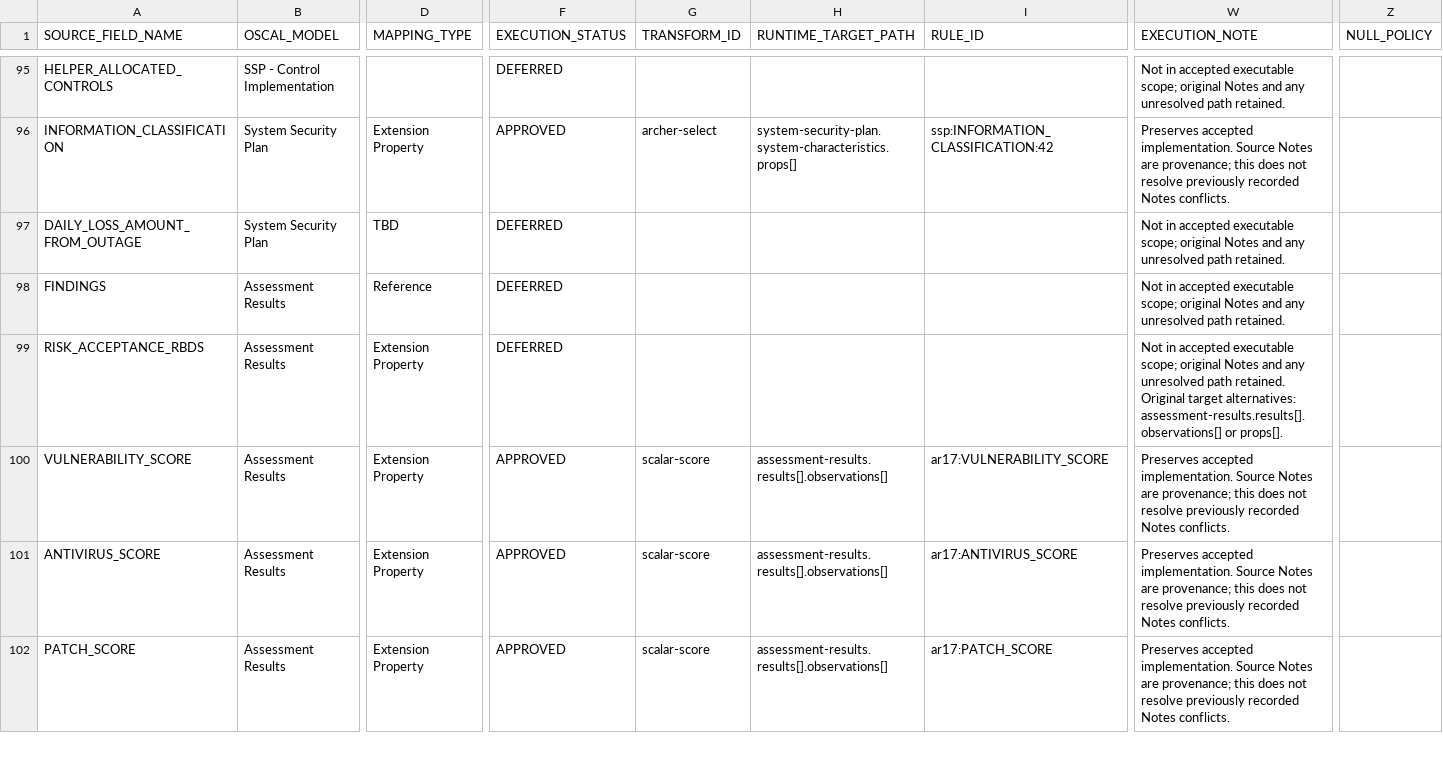
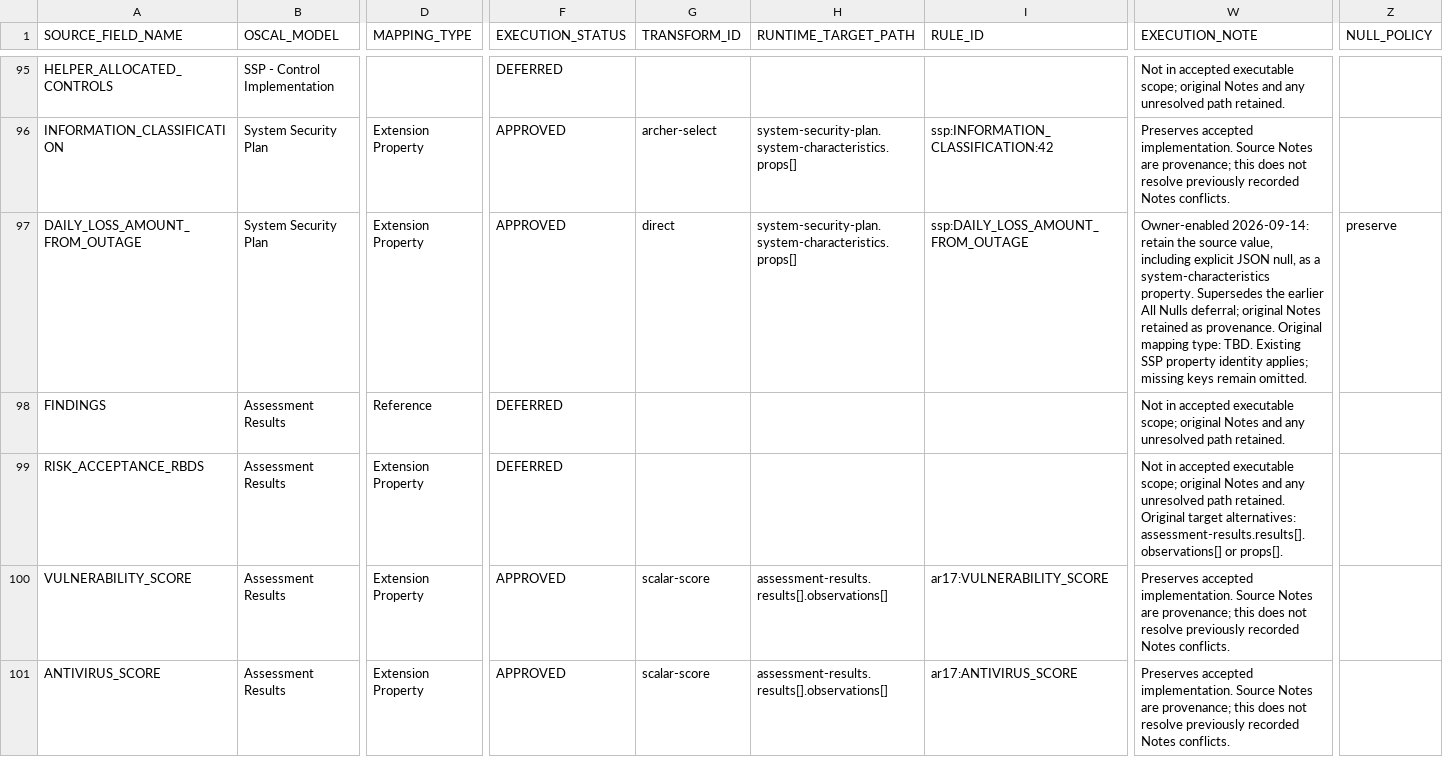
Before and after one commit to theenduser009/Oscal-mapping-strategy, a CSV file: Mapping/ARCHER_OSCAL_MAPPINGS.csv, drawn as a sheet; only a part is shown, gaps mark what is left out; the shorter side is filled out with more unchanged rows; the diff names each change by its address in the sheet, - before the commit and + after, or states it on an @@ line.

Commit message:
Enable SSP daily-loss property through existing CSV null policy

```diff
--- a/Mapping/ARCHER_OSCAL_MAPPINGS.csv
+++ b/Mapping/ARCHER_OSCAL_MAPPINGS.csv
-D97 (MAPPING_TYPE): TBD
+D97 (MAPPING_TYPE): Extension Property
-F97 (EXECUTION_STATUS): DEFERRED
+F97 (EXECUTION_STATUS): APPROVED
-G97 (TRANSFORM_ID): (empty)
+G97 (TRANSFORM_ID): direct
-H97 (RUNTIME_TARGET_PATH): (empty)
+H97 (RUNTIME_TARGET_PATH): system-security-plan.system-characteristics.props[]
-I97 (RULE_ID): (empty)
+I97 (RULE_ID): ssp:DAILY_LOSS_AMOUNT_FROM_OUTAGE
-W97 (EXECUTION_NOTE): Not in accepted executable scope; original Notes and any unresolved path retained.
+W97 (EXECUTION_NOTE): Owner-enabled 2026-09-14: retain the source value, including explicit JSON null, as a system-characteristics property. Supersedes the earlier All Nulls deferral; original Notes retained as provenance. Original mapping type: TBD. Existing SSP property identity applies; missing keys remain omitted.
-Z97 (NULL_POLICY): (empty)
+Z97 (NULL_POLICY): preserve
```
Also changed, not shown: 14 other files.
